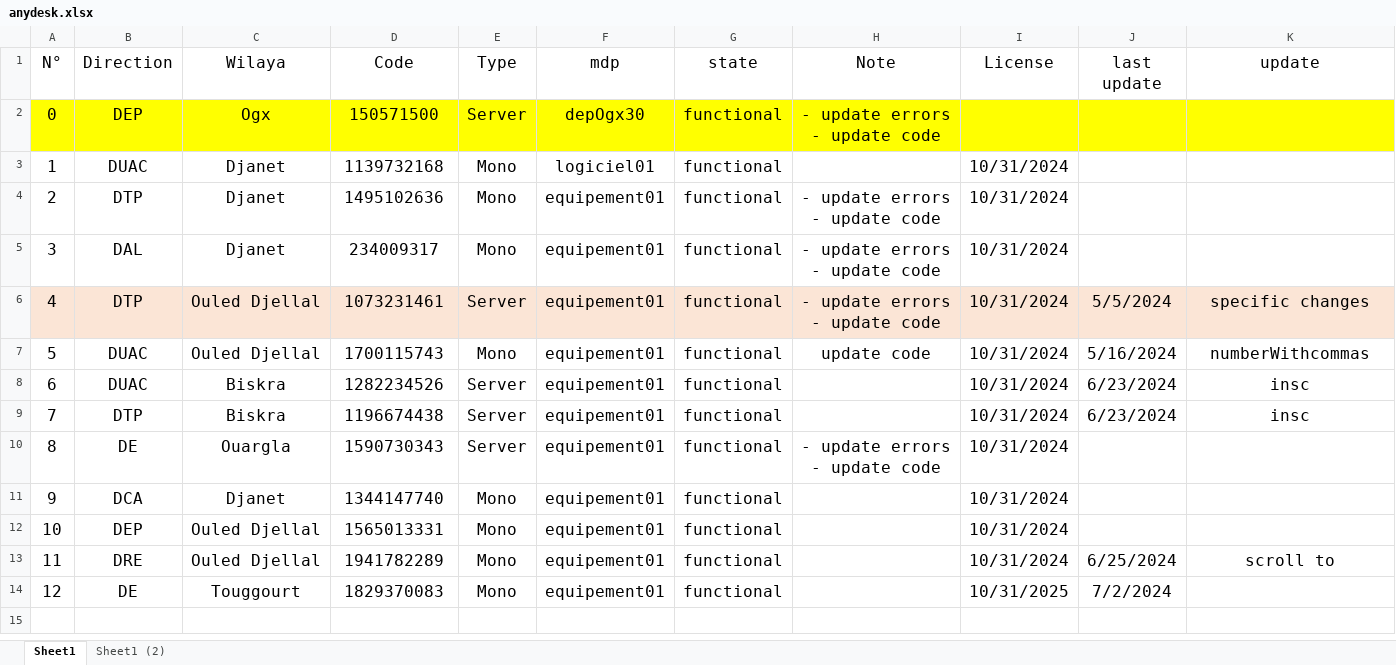
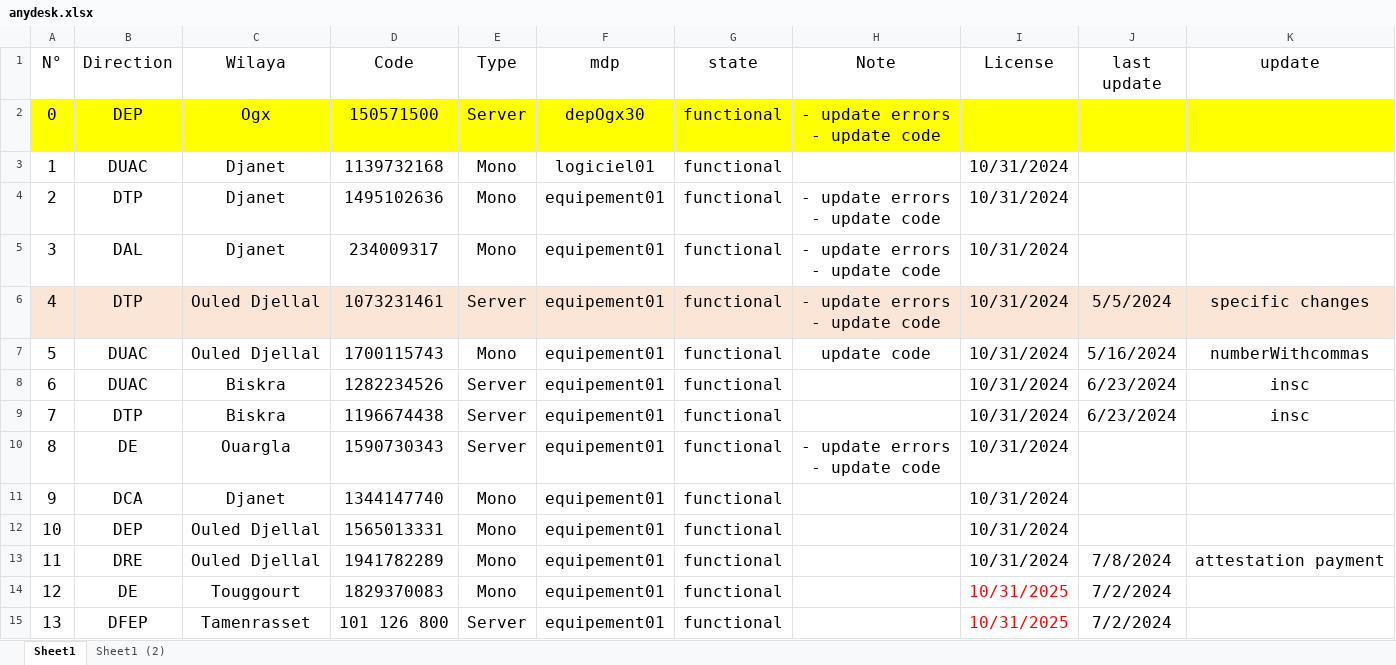
Before and after one commit to iatarien/LGCE, an Excel workbook: anydesk.xlsx, sheet Sheet1, drawn as a sheet; only a part is shown; values as stored, in another font and other column widths than the file's, no borders; rows hold the shown columns only; the diff names each change by its address in the sheet, - before the commit and + after, or states it on an @@ line.

```diff
--- a/anydesk.xlsx (sheet Sheet1)
+++ b/anydesk.xlsx (sheet Sheet1)
-J13 (last update): 6/25/2024
+J13 (last update): 7/8/2024
-K13 (update): scroll to
+K13 (update): attestation payment
-I14 text colour: black
+I14 text colour: #FF0000
+row 15: 13 | DFEP | Tamenrasset | 101 126 800 | Server | equipement01 | functional |  | 10/31/2025 | 7/2/2024
```
Also changed, not shown: sheet Sheet1 (2), 8 other files.
